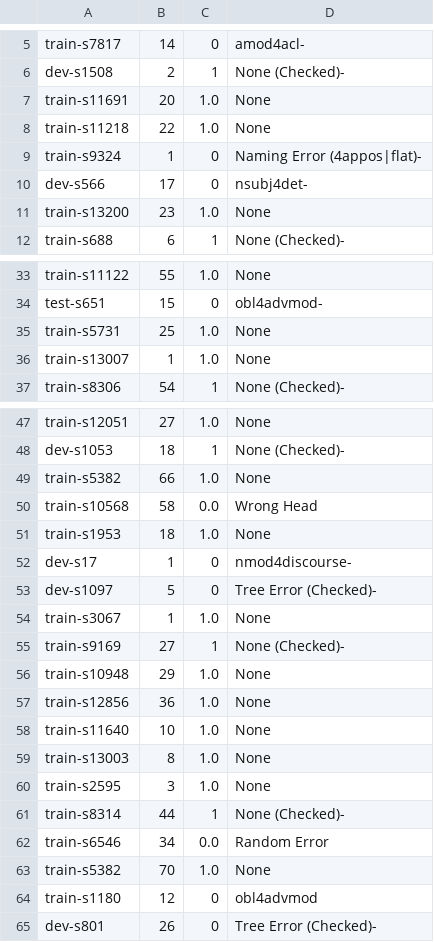
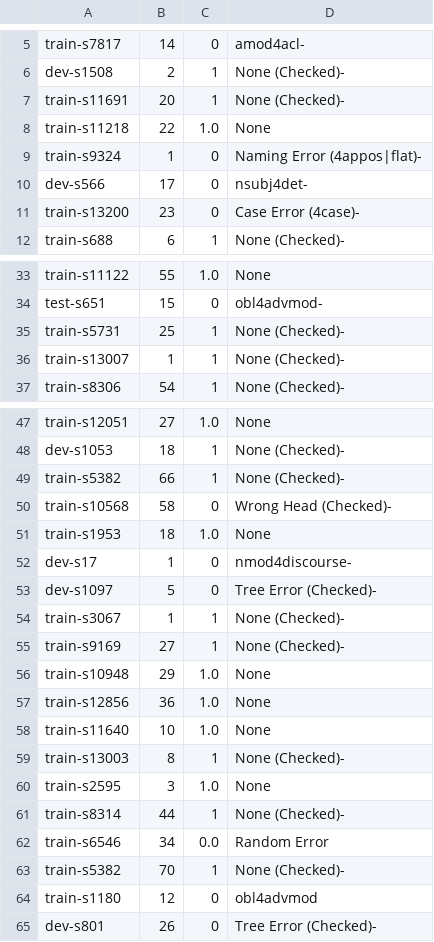
Before and after one commit to Akshayanti/Masters-Thesis-CUNI-, a TSV file: lisca_coldstart/Annotations/allArcs/k_4not8_100.tsv, drawn as a sheet; only a part is shown, gaps mark what is left out; the diff covers the shown part only.

```diff
--- a/lisca_coldstart/Annotations/allArcs/k_4not8_100.tsv
+++ b/lisca_coldstart/Annotations/allArcs/k_4not8_100.tsv
@@ -6,3 +6,3 @@ train-s7817	14	0	amod4acl-
 dev-s1508	2	1	None (Checked)-
-train-s11691	20	1.0	None
+train-s11691	20	1	None (Checked)-
 train-s11218	22	1.0	None
@@ -10,3 +10,3 @@ train-s9324	1	0	Naming Error (4appos|flat)-
 dev-s566	17	0	nsubj4det-
-train-s13200	23	1.0	None
+train-s13200	23	0	Case Error (4case)-
 train-s688	6	1	None (Checked)-
@@ -34,4 +34,4 @@ train-s11122	55	1.0	None
 test-s651	15	0	obl4advmod-
-train-s5731	25	1.0	None
-train-s13007	1	1.0	None
+train-s5731	25	1	None (Checked)-
+train-s13007	1	1	None (Checked)-
 train-s8306	54	1	None (Checked)-
@@ -48,4 +48,4 @@ train-s12051	27	1.0	None
 dev-s1053	18	1	None (Checked)-
-train-s5382	66	1.0	None
-train-s10568	58	0.0	Wrong Head
+train-s5382	66	1	None (Checked)-
+train-s10568	58	0	Wrong Head (Checked)-
 train-s1953	18	1.0	None
@@ -53,3 +53,3 @@ dev-s17	1	0	nmod4discourse-
 dev-s1097	5	0	Tree Error (Checked)-
-train-s3067	1	1.0	None
+train-s3067	1	1	None (Checked)-
 train-s9169	27	1	None (Checked)-
@@ -58,3 +58,3 @@ train-s12856	36	1.0	None
 train-s11640	10	1.0	None
-train-s13003	8	1.0	None
+train-s13003	8	1	None (Checked)-
 train-s2595	3	1.0	None
@@ -62,3 +62,3 @@ train-s8314	44	1	None (Checked)-
 train-s6546	34	0.0	Random Error
-train-s5382	70	1.0	None
+train-s5382	70	1	None (Checked)-
 train-s1180	12	0	obl4advmod
```
Also changed, not shown: 4 edited cells elsewhere in this file, lisca_coldstart/Annotations/allArcs/k_2not4_100.tsv, lisca_coldstart/Annotations/allArcs/k_all_200.tsv, 6 other files.
